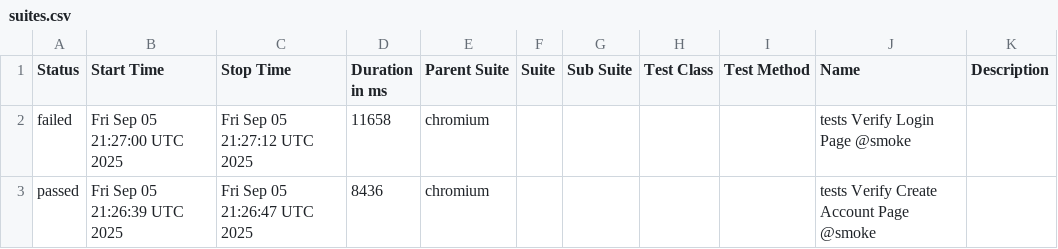
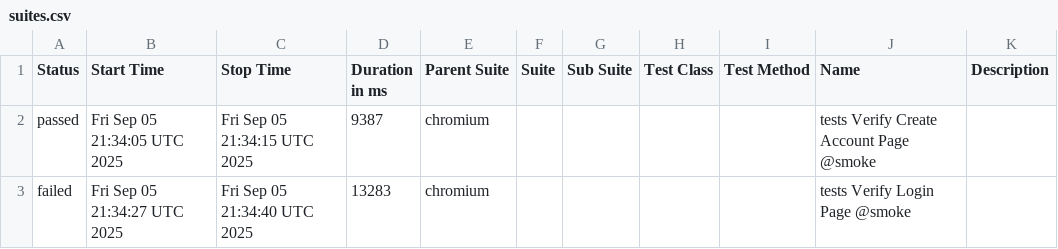
Before and after one commit to Serhiinv/typescript-playwright, a CSV file: allure-report/data/suites.csv, drawn as a sheet.

```diff
--- a/allure-report/data/suites.csv
+++ b/allure-report/data/suites.csv
@@ -1,3 +1,3 @@
 "Status","Start Time","Stop Time","Duration in ms","Parent Suite","Suite","Sub Suite","Test Class","Test Method","Name","Description"
-"failed","Fri Sep 05 21:27:00 UTC 2025","Fri Sep 05 21:27:12 UTC 2025","11658","chromium","","","","","tests Verify Login Page @smoke",""
-"passed","Fri Sep 05 21:26:39 UTC 2025","Fri Sep 05 21:26:47 UTC 2025","8436","chromium","","","","","tests Verify Create Account Page @smoke",""
+"passed","Fri Sep 05 21:34:05 UTC 2025","Fri Sep 05 21:34:15 UTC 2025","9387","chromium","","","","","tests Verify Create Account Page @smoke",""
+"failed","Fri Sep 05 21:34:27 UTC 2025","Fri Sep 05 21:34:40 UTC 2025","13283","chromium","","","","","tests Verify Login Page @smoke",""
```
Also changed, not shown: 27 other files.
